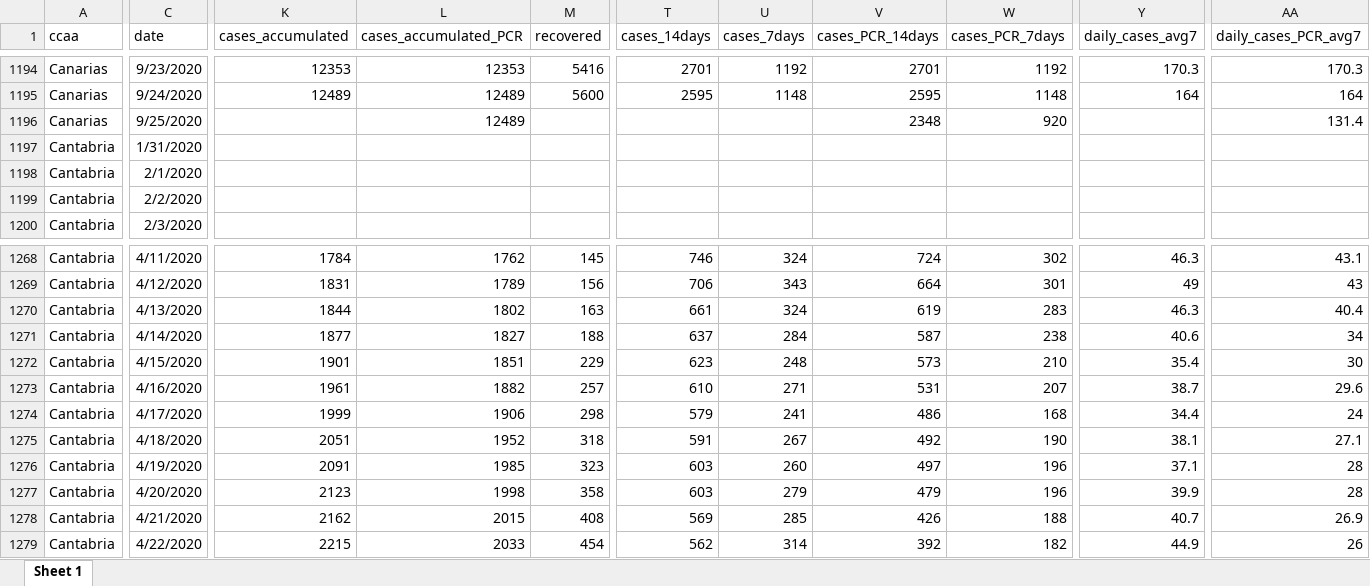
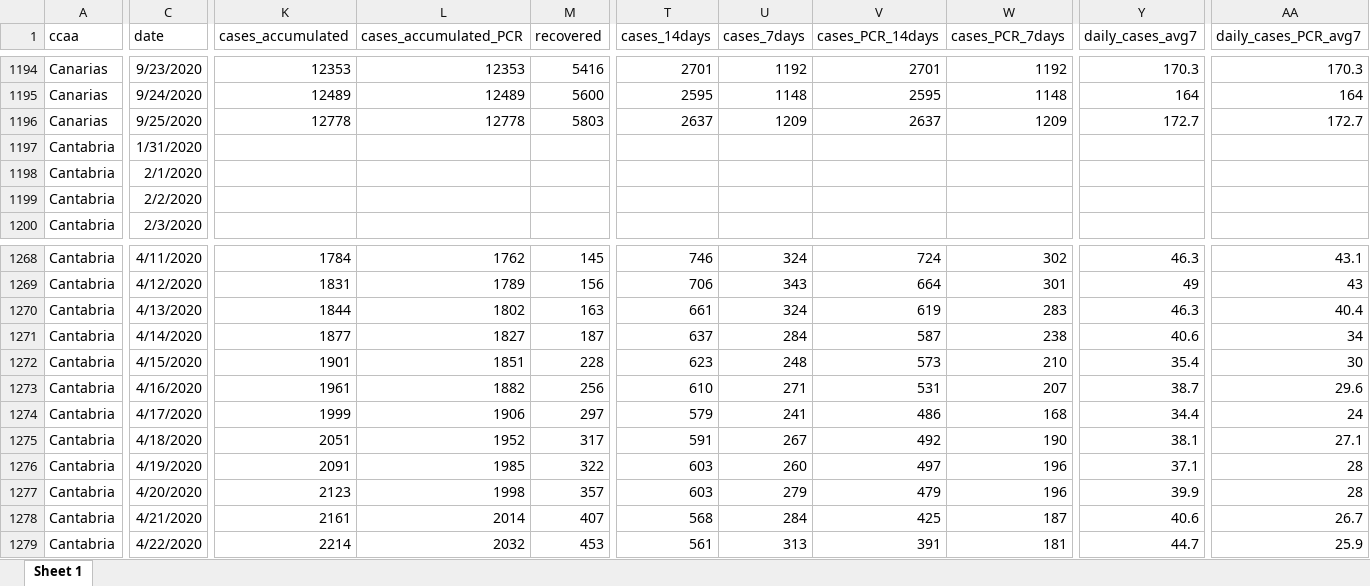
Before and after one commit to montera34/escovid19data, an Excel workbook: data/output/covid19-ccaa-spain_consolidated.xlsx, sheet Sheet 1, drawn as a sheet; only a part is shown, gaps mark what is left out; values as stored, in another font and other column widths than the file's, no borders; the diff covers the shown part only; the diff names each change by its address in the sheet, - before the commit and + after, or states it on an @@ line.

```diff
--- a/data/output/covid19-ccaa-spain_consolidated.xlsx (sheet Sheet 1)
+++ b/data/output/covid19-ccaa-spain_consolidated.xlsx (sheet Sheet 1)
-K1196 (cases_accumulated): (empty)
+K1196 (cases_accumulated): 12778
-L1196 (cases_accumulated_PCR): 12489
+L1196 (cases_accumulated_PCR): 12778
-M1196 (recovered): (empty)
+M1196 (recovered): 5803
-T1196 (cases_14days): (empty)
+T1196 (cases_14days): 2637
-U1196 (cases_7days): (empty)
+U1196 (cases_7days): 1209
-V1196 (cases_PCR_14days): 2348
+V1196 (cases_PCR_14days): 2637
-W1196 (cases_PCR_7days): 920
+W1196 (cases_PCR_7days): 1209
-Y1196 (daily_cases_avg7): (empty)
+Y1196 (daily_cases_avg7): 172.7
-AA1196 (daily_cases_PCR_avg7): 131.4
+AA1196 (daily_cases_PCR_avg7): 172.7
-M1271 (recovered): 188
+M1271 (recovered): 187
-M1272 (recovered): 229
+M1272 (recovered): 228
-M1273 (recovered): 257
+M1273 (recovered): 256
-M1274 (recovered): 298
+M1274 (recovered): 297
-M1275 (recovered): 318
+M1275 (recovered): 317
-M1276 (recovered): 323
+M1276 (recovered): 322
-M1277 (recovered): 358
+M1277 (recovered): 357
-K1278 (cases_accumulated): 2162
+K1278 (cases_accumulated): 2161
-L1278 (cases_accumulated_PCR): 2015
+L1278 (cases_accumulated_PCR): 2014
-M1278 (recovered): 408
+M1278 (recovered): 407
-T1278 (cases_14days): 569
+T1278 (cases_14days): 568
-U1278 (cases_7days): 285
+U1278 (cases_7days): 284
-V1278 (cases_PCR_14days): 426
+V1278 (cases_PCR_14days): 425
-W1278 (cases_PCR_7days): 188
+W1278 (cases_PCR_7days): 187
-Y1278 (daily_cases_avg7): 40.7
+Y1278 (daily_cases_avg7): 40.6
-AA1278 (daily_cases_PCR_avg7): 26.9
+AA1278 (daily_cases_PCR_avg7): 26.7
-K1279 (cases_accumulated): 2215
+K1279 (cases_accumulated): 2214
-L1279 (cases_accumulated_PCR): 2033
+L1279 (cases_accumulated_PCR): 2032
-M1279 (recovered): 454
+M1279 (recovered): 453
-T1279 (cases_14days): 562
+T1279 (cases_14days): 561
-U1279 (cases_7days): 314
+U1279 (cases_7days): 313
-V1279 (cases_PCR_14days): 392
+V1279 (cases_PCR_14days): 391
-W1279 (cases_PCR_7days): 182
+W1279 (cases_PCR_7days): 181
-Y1279 (daily_cases_avg7): 44.9
+Y1279 (daily_cases_avg7): 44.7
-AA1279 (daily_cases_PCR_avg7): 26
+AA1279 (daily_cases_PCR_avg7): 25.9
```
Also changed, not shown: 2 added rows and 1701 edited cells elsewhere in this sheet, data/output/covid19-spain_consolidated.xlsx, 7 other files.
